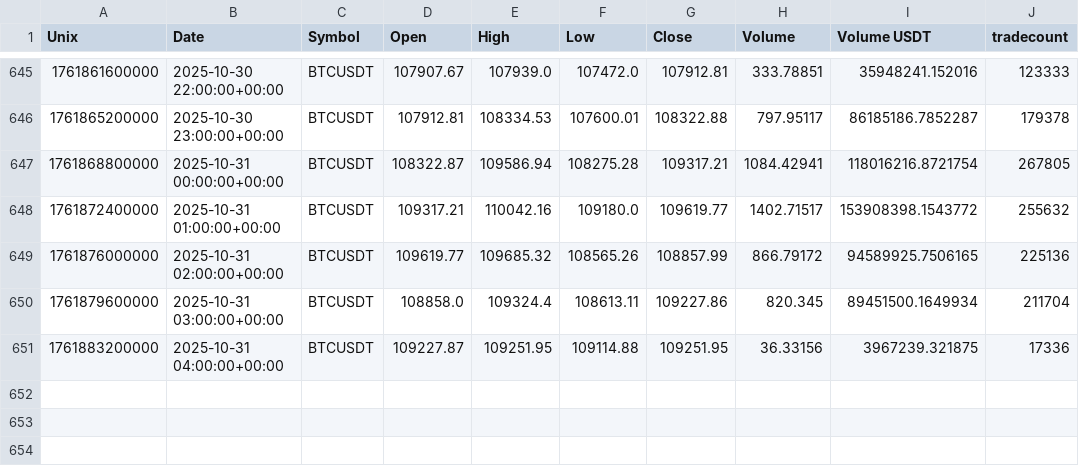
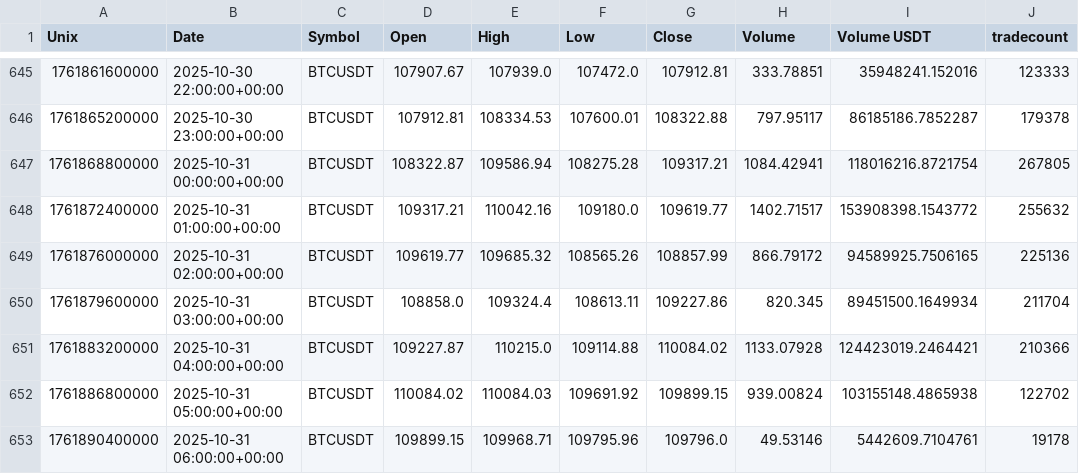
Before and after one commit to CMUJIN/crypto_csi_toolkit, a CSV file: docs/Binance_BTCUSDT_1h_2025-10-02_to_latest.csv, drawn as a sheet; only a part is shown, gaps mark what is left out.

```diff
--- a/docs/Binance_BTCUSDT_1h_2025-10-02_to_latest.csv
+++ b/docs/Binance_BTCUSDT_1h_2025-10-02_to_latest.csv
@@ -650,2 +650,4 @@ Unix,Date,Symbol,Open,High,Low,Close,Volume,Volume USDT,tradecount
 1761879600000,2025-10-31 03:00:00+00:00,BTCUSDT,108858.0,109324.4,108613.11,109227.86,820.345,89451500.1649934,211704
-1761883200000,2025-10-31 04:00:00+00:00,BTCUSDT,109227.87,109251.95,109114.88,109251.95,36.33156,3967239.321875,17336
+1761883200000,2025-10-31 04:00:00+00:00,BTCUSDT,109227.87,110215.0,109114.88,110084.02,1133.07928,124423019.2464421,210366
+1761886800000,2025-10-31 05:00:00+00:00,BTCUSDT,110084.02,110084.03,109691.92,109899.15,939.00824,103155148.4865938,122702
+1761890400000,2025-10-31 06:00:00+00:00,BTCUSDT,109899.15,109968.71,109795.96,109796.0,49.53146,5442609.7104761,19178
```
Also changed, not shown: docs/Binance_AAVEUSDT_1h_2025-10-02_to_latest.csv, docs/Binance_AAVEUSDT_1h_2025-10-02_to_latest_chip_strength.csv, 6 other files.
